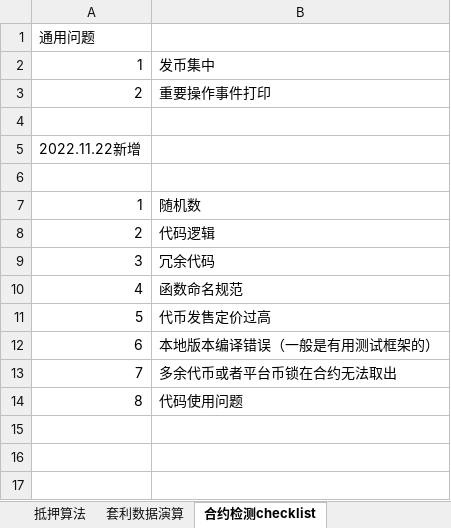
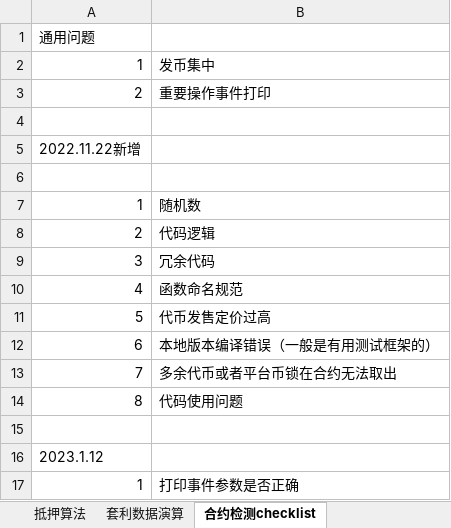
Before and after one commit to Conwy2021/solidityTest, an Excel workbook: 滑点理解图表格.xlsx, sheet 合约检测checklist, drawn as a sheet; values as stored, in another font and other column widths than the file's, no borders; the diff names each change by its address in the sheet, - before the commit and + after, or states it on an @@ line.

Commit message:
add 问题类型记录

```diff
--- a/滑点理解图表格.xlsx (sheet 合约检测checklist)
+++ b/滑点理解图表格.xlsx (sheet 合约检测checklist)
+row 15: (empty)
+row 16: 2023.1.12
+row 17: 1 | 打印事件参数是否正确
```
Also changed, not shown: charts or pictures.
